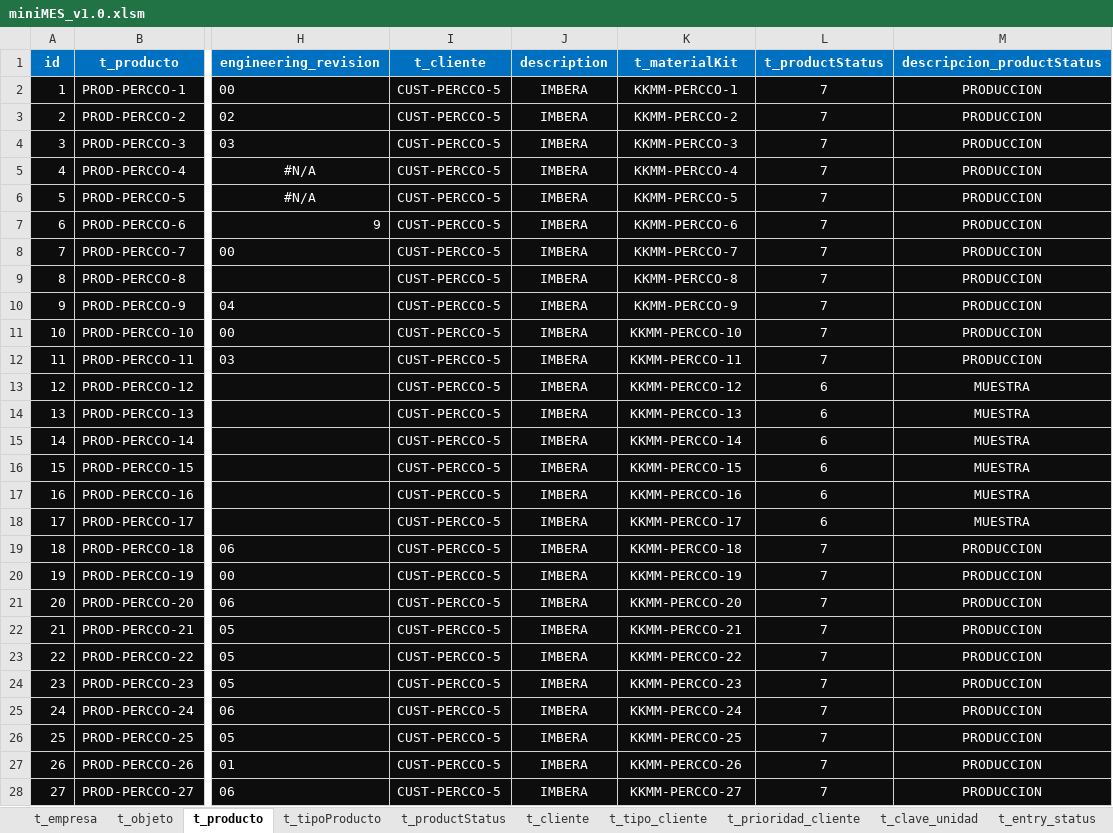
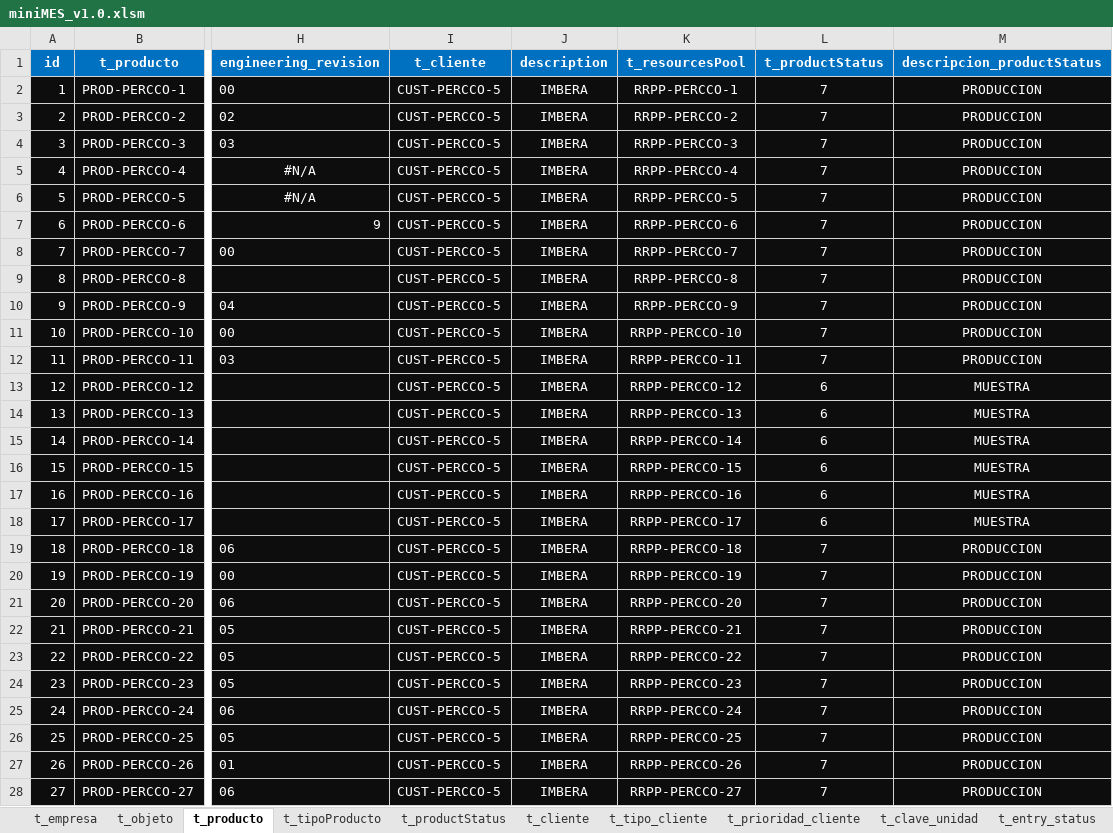
Before and after one commit to TCS2211194M1/miniMES_1.0, an Excel workbook: miniMES_v1.0.xlsm, sheet t_producto, drawn as a sheet; only a part is shown, gaps mark what is left out; values as stored, in another font and other column widths than the file's, no borders; conditional formats not drawn; the diff covers the shown part only; the diff names each change by its address in the sheet, - before the commit and + after, or states it on an @@ line.

```diff
--- a/miniMES_v1.0.xlsm (sheet t_producto)
+++ b/miniMES_v1.0.xlsm (sheet t_producto)
-K1: t_materialKit
+K1: t_resourcesPool
-K2 (t_resourcesPool): KKMM-PERCCO-1
+K2 (t_resourcesPool): RRPP-PERCCO-1
-K3 (t_resourcesPool): KKMM-PERCCO-2
+K3 (t_resourcesPool): RRPP-PERCCO-2
-K4 (t_resourcesPool): KKMM-PERCCO-3
+K4 (t_resourcesPool): RRPP-PERCCO-3
-K5 (t_resourcesPool): KKMM-PERCCO-4
+K5 (t_resourcesPool): RRPP-PERCCO-4
-K6 (t_resourcesPool): KKMM-PERCCO-5
+K6 (t_resourcesPool): RRPP-PERCCO-5
-K7 (t_resourcesPool): KKMM-PERCCO-6
+K7 (t_resourcesPool): RRPP-PERCCO-6
-K8 (t_resourcesPool): KKMM-PERCCO-7
+K8 (t_resourcesPool): RRPP-PERCCO-7
-K9 (t_resourcesPool): KKMM-PERCCO-8
+K9 (t_resourcesPool): RRPP-PERCCO-8
-K10 (t_resourcesPool): KKMM-PERCCO-9
+K10 (t_resourcesPool): RRPP-PERCCO-9
-K11 (t_resourcesPool): KKMM-PERCCO-10
+K11 (t_resourcesPool): RRPP-PERCCO-10
-K12 (t_resourcesPool): KKMM-PERCCO-11
+K12 (t_resourcesPool): RRPP-PERCCO-11
-K13 (t_resourcesPool): KKMM-PERCCO-12
+K13 (t_resourcesPool): RRPP-PERCCO-12
-K14 (t_resourcesPool): KKMM-PERCCO-13
+K14 (t_resourcesPool): RRPP-PERCCO-13
-K15 (t_resourcesPool): KKMM-PERCCO-14
+K15 (t_resourcesPool): RRPP-PERCCO-14
-K16 (t_resourcesPool): KKMM-PERCCO-15
+K16 (t_resourcesPool): RRPP-PERCCO-15
-K17 (t_resourcesPool): KKMM-PERCCO-16
+K17 (t_resourcesPool): RRPP-PERCCO-16
-K18 (t_resourcesPool): KKMM-PERCCO-17
+K18 (t_resourcesPool): RRPP-PERCCO-17
-K19 (t_resourcesPool): KKMM-PERCCO-18
+K19 (t_resourcesPool): RRPP-PERCCO-18
-K20 (t_resourcesPool): KKMM-PERCCO-19
+K20 (t_resourcesPool): RRPP-PERCCO-19
-K21 (t_resourcesPool): KKMM-PERCCO-20
+K21 (t_resourcesPool): RRPP-PERCCO-20
-K22 (t_resourcesPool): KKMM-PERCCO-21
+K22 (t_resourcesPool): RRPP-PERCCO-21
-K23 (t_resourcesPool): KKMM-PERCCO-22
+K23 (t_resourcesPool): RRPP-PERCCO-22
-K24 (t_resourcesPool): KKMM-PERCCO-23
+K24 (t_resourcesPool): RRPP-PERCCO-23
-K25 (t_resourcesPool): KKMM-PERCCO-24
+K25 (t_resourcesPool): RRPP-PERCCO-24
-K26 (t_resourcesPool): KKMM-PERCCO-25
+K26 (t_resourcesPool): RRPP-PERCCO-25
-K27 (t_resourcesPool): KKMM-PERCCO-26
+K27 (t_resourcesPool): RRPP-PERCCO-26
-K28 (t_resourcesPool): KKMM-PERCCO-27
+K28 (t_resourcesPool): RRPP-PERCCO-27
```
Also changed, not shown: 74 edited cells elsewhere in this sheet, sheet t_resourcesPool, sheet t_workInstruction, sheet t_objeto, sheet t_machinery, other sheet tabs.
